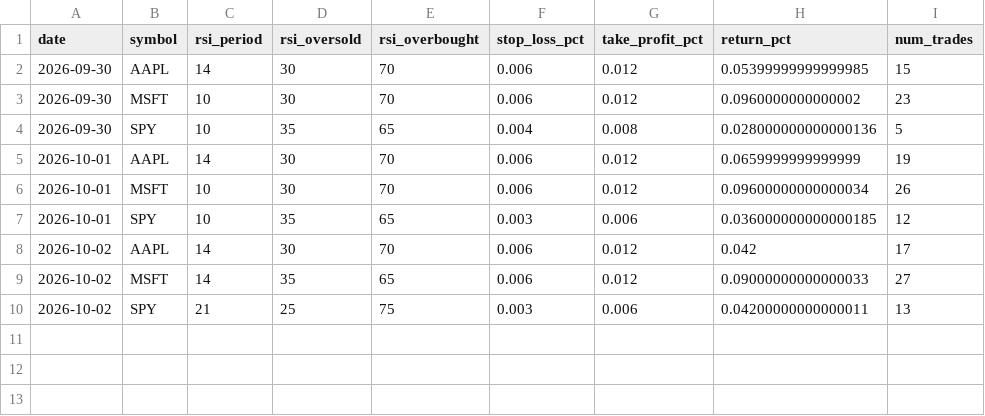
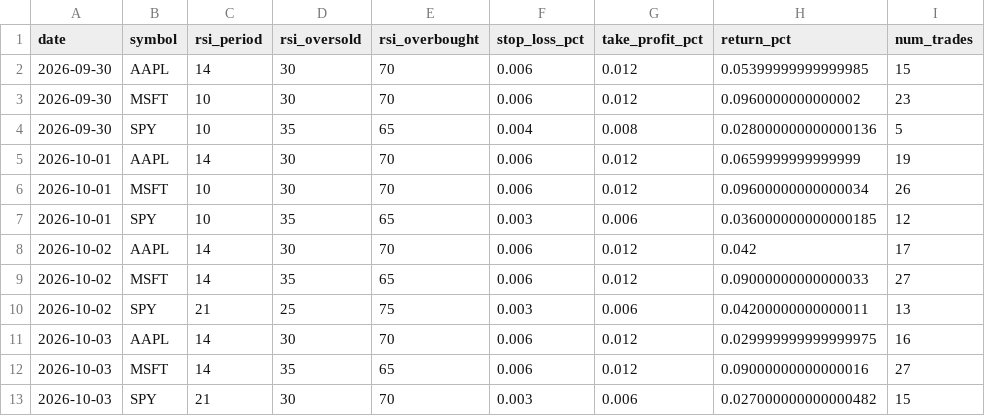
Before and after one commit to greysonbrindley727-wq/Trading-bot, a CSV file: tuning_log.csv, drawn as a sheet; the diff names each change by its address in the sheet, - before the commit and + after, or states it on an @@ line.

```diff
--- a/tuning_log.csv
+++ b/tuning_log.csv
+row 11: 2026-10-03 | AAPL | 14 | 30 | 70 | 0.006 | 0.012 | 0.029999999999999975 | 16
+row 12: 2026-10-03 | MSFT | 14 | 35 | 65 | 0.006 | 0.012 | 0.09000000000000016 | 27
+row 13: 2026-10-03 | SPY | 21 | 30 | 70 | 0.003 | 0.006 | 0.027000000000000482 | 15
```
Also changed, not shown: 1 other file.
